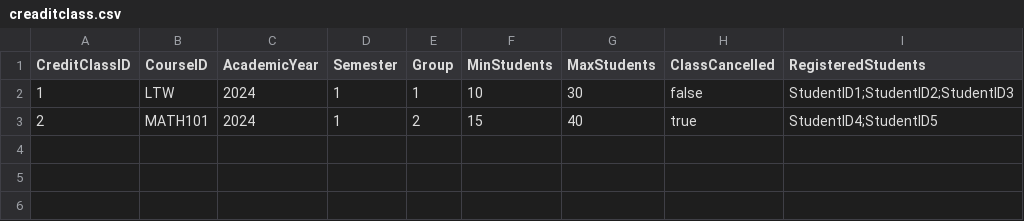
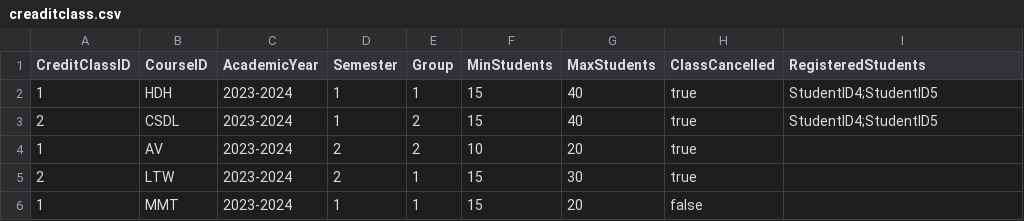
Before and after one commit to nghiemmmm/PROJECT, a CSV file: SFML/data/Courses/creaditclass.csv, drawn as a sheet.

```diff
--- a/SFML/data/Courses/creaditclass.csv
+++ b/SFML/data/Courses/creaditclass.csv
@@ -1,3 +1,6 @@
 CreditClassID,CourseID,AcademicYear,Semester,Group,MinStudents,MaxStudents,ClassCancelled,RegisteredStudents
-1,LTW,2024,1,1,10,30,false,"StudentID1;StudentID2;StudentID3"
-2,MATH101,2024,1,2,15,40,true,"StudentID4;StudentID5"
+1,HDH,2023-2024,1,1,15,40,true,"StudentID4;StudentID5"
+2,CSDL,2023-2024,1,2,15,40,true,"StudentID4;StudentID5"
+1,AV,2023-2024,2,2,10,20,true," "
+2,LTW,2023-2024,2,1,15,30,true," "
+1,MMT,2023-2024,1,1,15,20,false," "
```
Also changed, not shown: SFML/data/Classes/23CT22.csv, SFML/data/Classes/23CTT1.csv, 47 other files.
